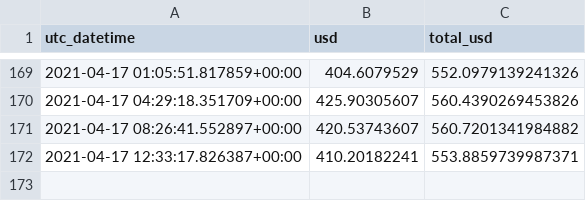
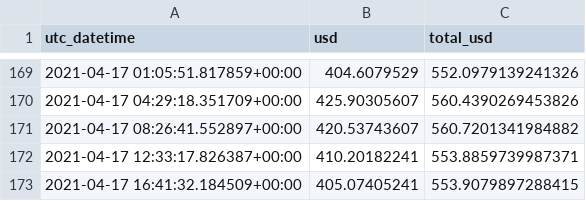
Before and after one commit to jojoee/jojoee, a CSV file: module/duckbot.csv, drawn as a sheet; only a part is shown, gaps mark what is left out.

Commit message:
bot: update README.md file

```diff
--- a/module/duckbot.csv
+++ b/module/duckbot.csv
@@ -172 +172,2 @@ utc_datetime,usd,total_usd
 2021-04-17 12:33:17.826387+00:00,410.20182241,553.8859739987371
+2021-04-17 16:41:32.184509+00:00,405.07405241,553.9079897288415
```
